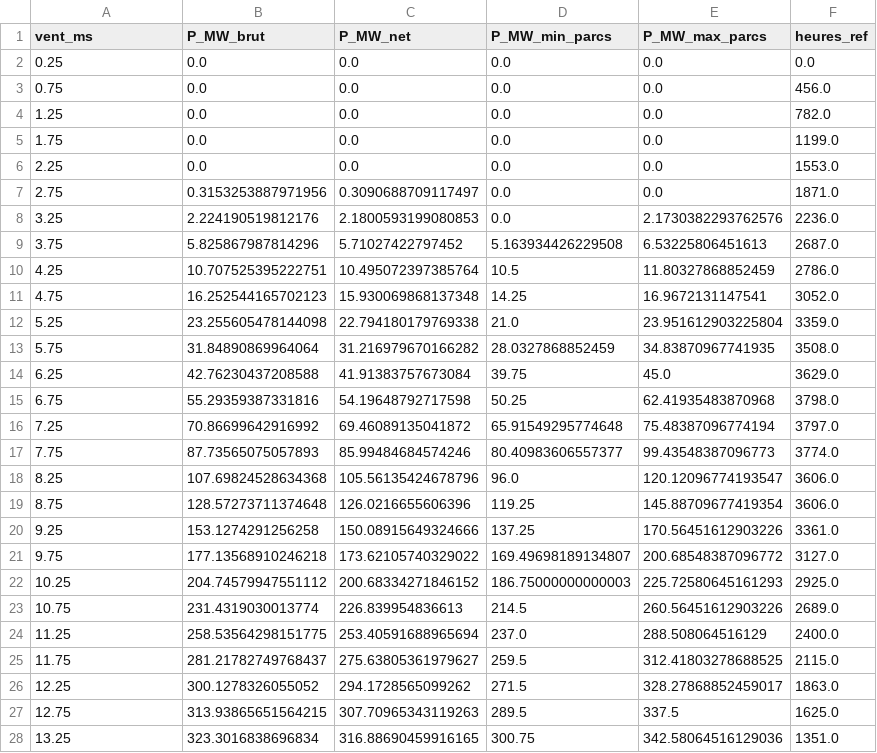
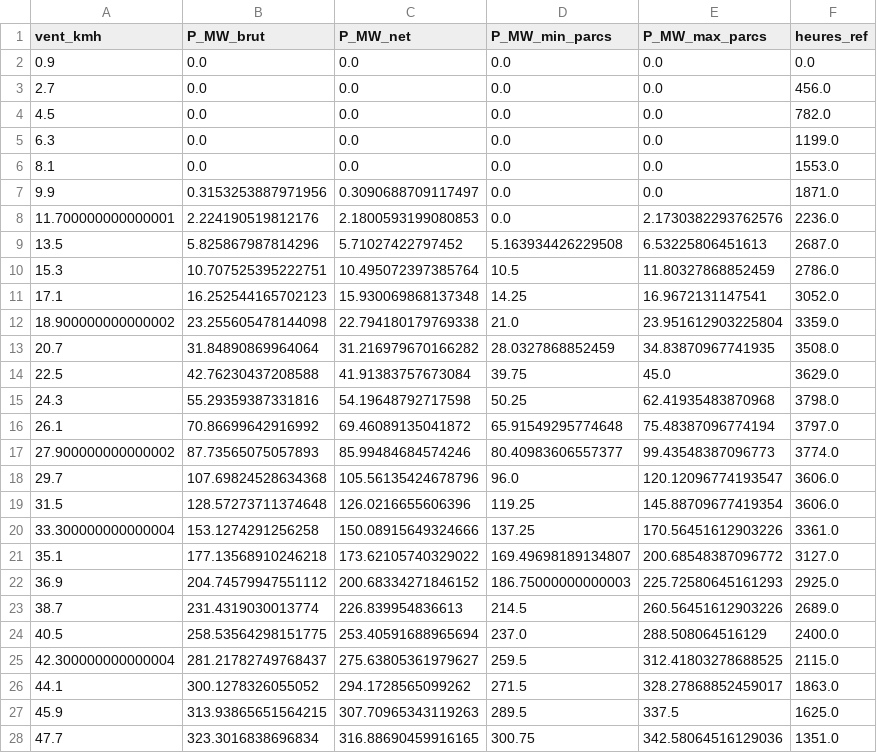
Before and after one commit to Ake55/BRE12_OH, a CSV file: sortie_site/courbe_puissance.csv, drawn as a sheet; only a part is shown; the diff covers the shown part only.

```diff
--- a/sortie_site/courbe_puissance.csv
+++ b/sortie_site/courbe_puissance.csv
@@ -1,28 +1,28 @@
-vent_ms,P_MW_brut,P_MW_net,P_MW_min_parcs,P_MW_max_parcs,heures_ref
-0.25,0.0,0.0,0.0,0.0,0.0
-0.75,0.0,0.0,0.0,0.0,456.0
-1.25,0.0,0.0,0.0,0.0,782.0
-1.75,0.0,0.0,0.0,0.0,1199.0
-2.25,0.0,0.0,0.0,0.0,1553.0
-2.75,0.3153253887971956,0.3090688709117497,0.0,0.0,1871.0
-3.25,2.224190519812176,2.1800593199080853,0.0,2.1730382293762576,2236.0
-3.75,5.825867987814296,5.71027422797452,5.163934426229508,6.53225806451613,2687.0
-4.25,10.707525395222751,10.495072397385764,10.5,11.80327868852459,2786.0
-4.75,16.252544165702123,15.930069868137348,14.25,16.9672131147541,3052.0
-5.25,23.255605478144098,22.794180179769338,21.0,23.951612903225804,3359.0
-5.75,31.84890869964064,31.216979670166282,28.0327868852459,34.83870967741935,3508.0
-6.25,42.76230437208588,41.91383757673084,39.75,45.0,3629.0
-6.75,55.29359387331816,54.19648792717598,50.25,62.41935483870968,3798.0
-7.25,70.86699642916992,69.46089135041872,65.91549295774648,75.48387096774194,3797.0
-7.75,87.73565075057893,85.99484684574246,80.40983606557377,99.43548387096773,3774.0
-8.25,107.69824528634368,105.56135424678796,96.0,120.12096774193547,3606.0
-8.75,128.57273711374648,126.0216655606396,119.25,145.88709677419354,3606.0
-9.25,153.1274291256258,150.08915649324666,137.25,170.56451612903226,3361.0
-9.75,177.13568910246218,173.62105740329022,169.49698189134807,200.68548387096772,3127.0
-10.25,204.74579947551112,200.68334271846152,186.75000000000003,225.72580645161293,2925.0
-10.75,231.4319030013774,226.839954836613,214.5,260.56451612903226,2689.0
-11.25,258.53564298151775,253.40591688965694,237.0,288.508064516129,2400.0
-11.75,281.21782749768437,275.63805361979627,259.5,312.41803278688525,2115.0
-12.25,300.1278326055052,294.1728565099262,271.5,328.27868852459017,1863.0
-12.75,313.93865651564215,307.70965343119263,289.5,337.5,1625.0
-13.25,323.3016838696834,316.88690459916165,300.75,342.58064516129036,1351.0
+vent_kmh,P_MW_brut,P_MW_net,P_MW_min_parcs,P_MW_max_parcs,heures_ref
+0.9,0.0,0.0,0.0,0.0,0.0
+2.7,0.0,0.0,0.0,0.0,456.0
+4.5,0.0,0.0,0.0,0.0,782.0
+6.3,0.0,0.0,0.0,0.0,1199.0
+8.1,0.0,0.0,0.0,0.0,1553.0
+9.9,0.3153253887971956,0.3090688709117497,0.0,0.0,1871.0
+11.700000000000001,2.224190519812176,2.1800593199080853,0.0,2.1730382293762576,2236.0
+13.5,5.825867987814296,5.71027422797452,5.163934426229508,6.53225806451613,2687.0
+15.3,10.707525395222751,10.495072397385764,10.5,11.80327868852459,2786.0
+17.1,16.252544165702123,15.930069868137348,14.25,16.9672131147541,3052.0
+18.900000000000002,23.255605478144098,22.794180179769338,21.0,23.951612903225804,3359.0
+20.7,31.84890869964064,31.216979670166282,28.0327868852459,34.83870967741935,3508.0
+22.5,42.76230437208588,41.91383757673084,39.75,45.0,3629.0
+24.3,55.29359387331816,54.19648792717598,50.25,62.41935483870968,3798.0
+26.1,70.86699642916992,69.46089135041872,65.91549295774648,75.48387096774194,3797.0
+27.900000000000002,87.73565075057893,85.99484684574246,80.40983606557377,99.43548387096773,3774.0
+29.7,107.69824528634368,105.56135424678796,96.0,120.12096774193547,3606.0
+31.5,128.57273711374648,126.0216655606396,119.25,145.88709677419354,3606.0
+33.300000000000004,153.1274291256258,150.08915649324666,137.25,170.56451612903226,3361.0
+35.1,177.13568910246218,173.62105740329022,169.49698189134807,200.68548387096772,3127.0
+36.9,204.74579947551112,200.68334271846152,186.75000000000003,225.72580645161293,2925.0
+38.7,231.4319030013774,226.839954836613,214.5,260.56451612903226,2689.0
+40.5,258.53564298151775,253.40591688965694,237.0,288.508064516129,2400.0
+42.300000000000004,281.21782749768437,275.63805361979627,259.5,312.41803278688525,2115.0
+44.1,300.1278326055052,294.1728565099262,271.5,328.27868852459017,1863.0
+45.9,313.93865651564215,307.70965343119263,289.5,337.5,1625.0
+47.7,323.3016838696834,316.88690459916165,300.75,342.58064516129036,1351.0
```
Also changed, not shown: 33 edited cells elsewhere in this file, 5 other files.
